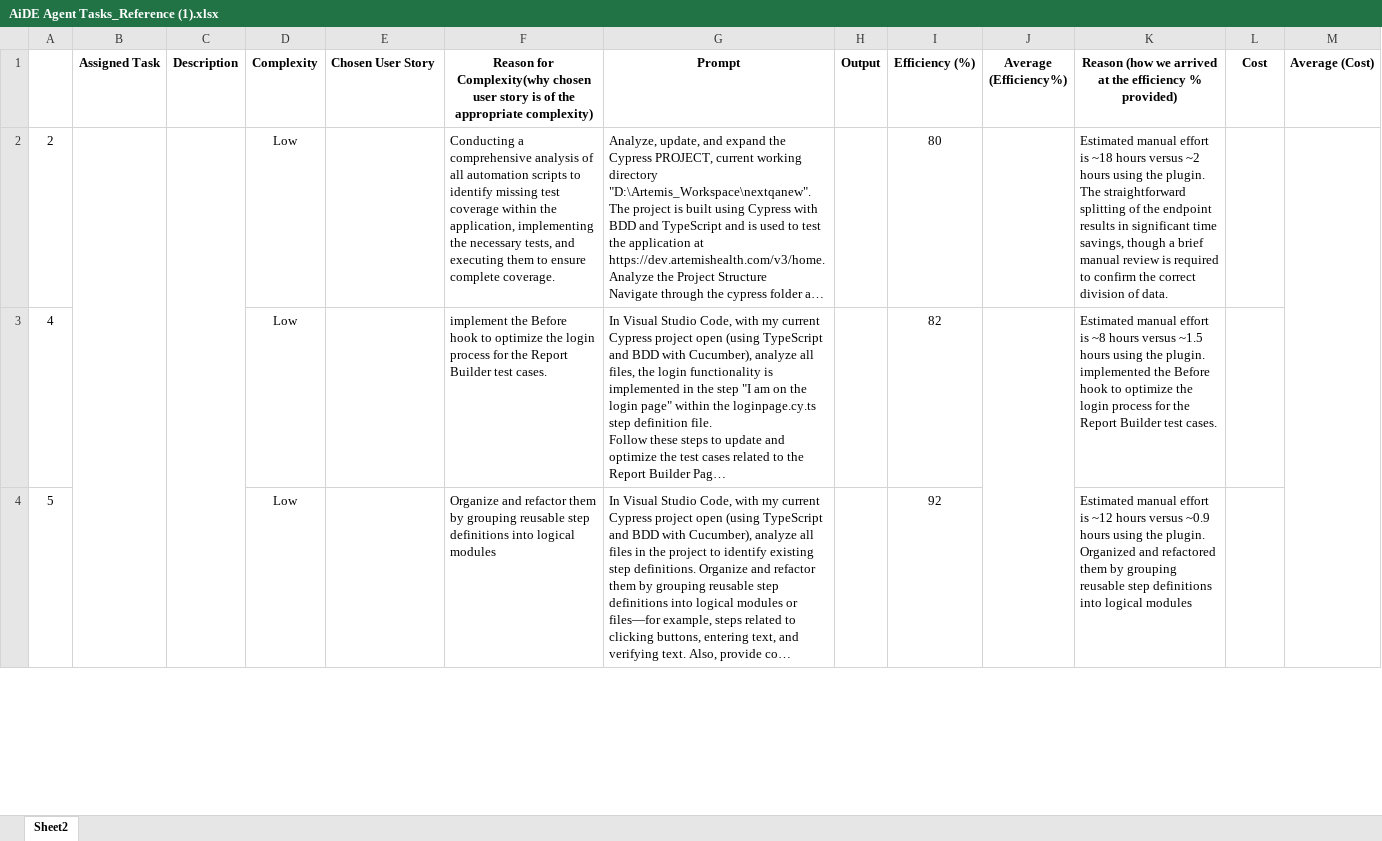
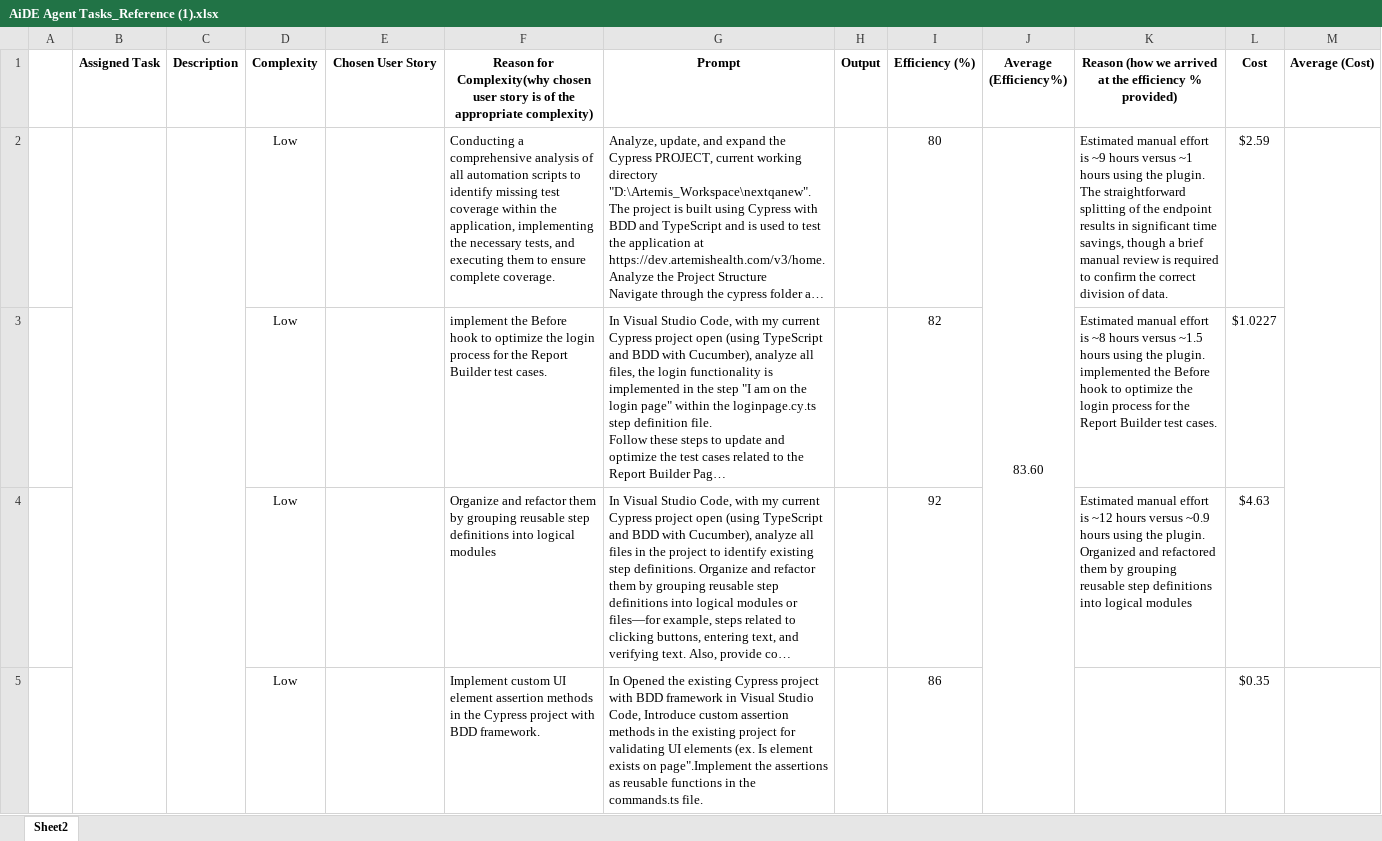
Before and after one commit to SRIKANTHTURPU/aphrodite, an Excel workbook: AiDE Agent Tasks_Reference (1).xlsx, sheet Sheet2, drawn as a sheet; only a part is shown; long unchanged cells end in …; values as stored, in another font and other column widths than the file's, no borders; removed rows and columns are numbered as before the commit, all else as after; the diff covers the shown part only; the diff names each change by its address in the sheet, - before the commit and + after, or states it on an @@ line.

```diff
--- a/AiDE Agent Tasks_Reference (1).xlsx (sheet Sheet2)
+++ b/AiDE Agent Tasks_Reference (1).xlsx (sheet Sheet2)
-E1 alignment: left
+E1 alignment: center
-A2: 2
+A2: (empty)
-J2 (Average (Efficiency%)): (empty)
+J2 (Average (Efficiency%)): 83.60
+J2:J6 merged
-K2: …effort is ~18 hours versus ~2 hours using…
+K2: …effort is ~9 hours versus ~1 hours using…
-L2 (Cost): (empty)
+L2 (Cost): $2.59
-A3: 4
+A3: (empty)
-J3:J5 merged
-L3 (Cost): (empty)
+L3 (Cost): $1.0227
-A4: 5
+A4: (empty)
-L4 (Cost): (empty)
+L4 (Cost): $4.63
+row 5:  |  |  | Low |  | Implement custom UI element assertion methods in the Cypress project with BDD framework. | In Opened the existing Cypress project with BDD framework in Visual Studio Code, Introduce custom assertion methods in the existing project for validating UI elements (ex. Is element exists on page".Implement the assertions as reusable functions in the commands.ts file. |  | 86 |  |  | $0.35
```
Also changed, not shown: 7 added rows, 1 removed row and 9 edited cells elsewhere in this sheet, 14 other files.
